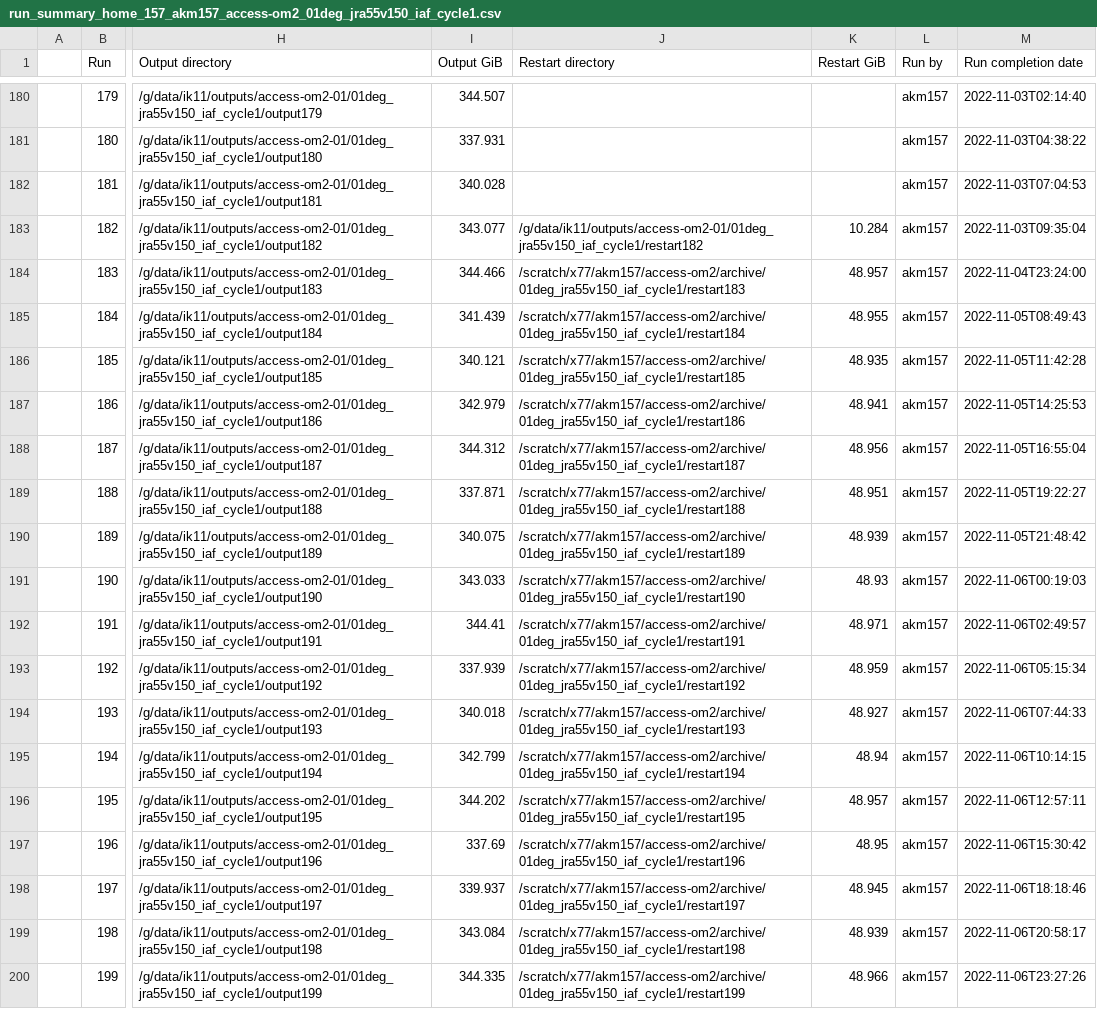
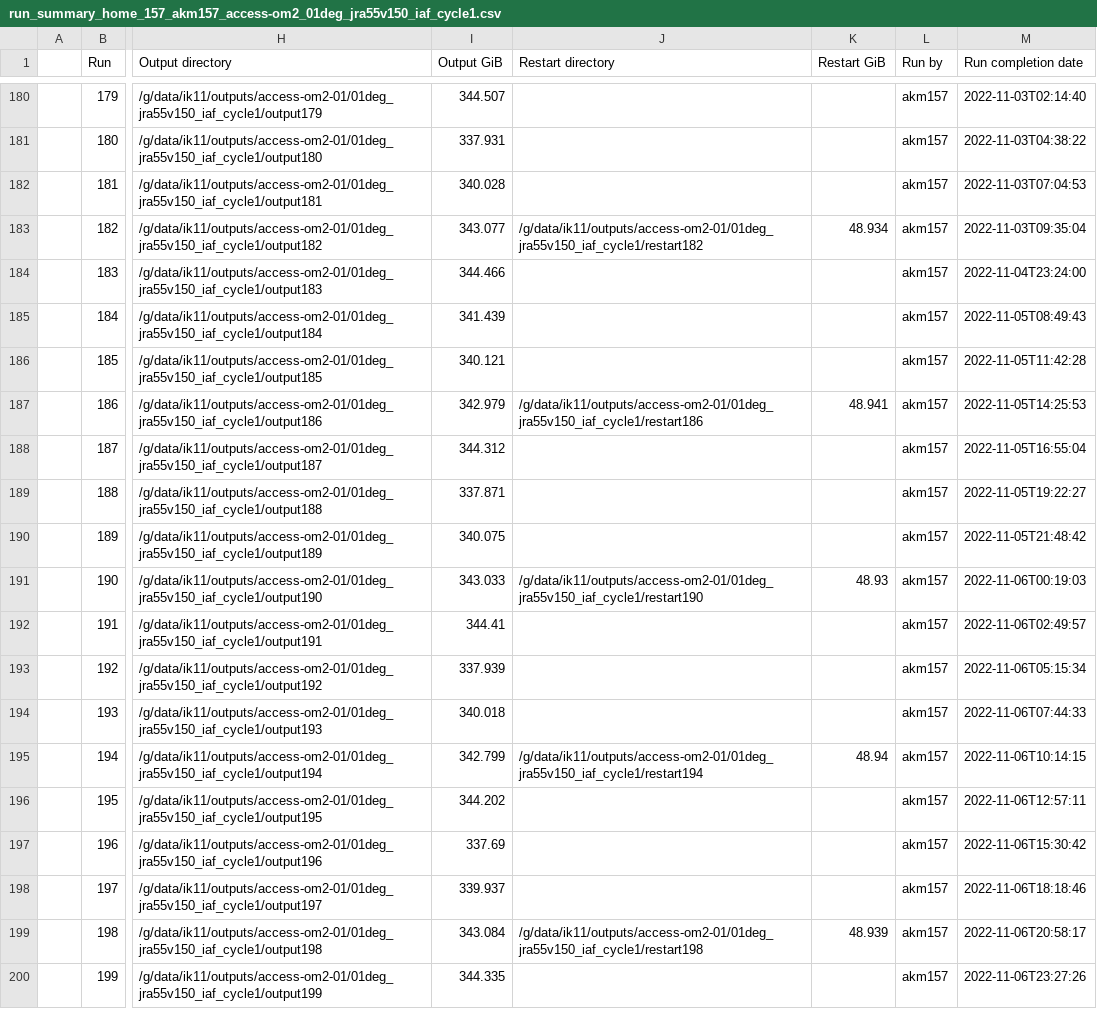
Before and after one commit to COSIMA/01deg_jra55_iaf, a CSV file: run_summary_home_157_akm157_access-om2_01deg_jra55v150_iaf_cycle1.csv, drawn as a sheet; only a part is shown, gaps mark what is left out; the diff covers the shown part only; the diff names each change by its address in the sheet, - before the commit and + after, or states it on an @@ line.

Commit message:
update run summary

```diff
--- a/run_summary_home_157_akm157_access-om2_01deg_jra55v150_iaf_cycle1.csv
+++ b/run_summary_home_157_akm157_access-om2_01deg_jra55v150_iaf_cycle1.csv
-K183 (Restart GiB): 10.284
+K183 (Restart GiB): 48.934
-J184 (Restart directory): /scratch/x77/akm157/access-om2/archive/01deg_jra55v150_iaf_cycle1/restart183
+J184 (Restart directory): (empty)
-K184 (Restart GiB): 48.957
+K184 (Restart GiB): (empty)
-J185 (Restart directory): /scratch/x77/akm157/access-om2/archive/01deg_jra55v150_iaf_cycle1/restart184
+J185 (Restart directory): (empty)
-K185 (Restart GiB): 48.955
+K185 (Restart GiB): (empty)
-J186 (Restart directory): /scratch/x77/akm157/access-om2/archive/01deg_jra55v150_iaf_cycle1/restart185
+J186 (Restart directory): (empty)
-K186 (Restart GiB): 48.935
+K186 (Restart GiB): (empty)
-J187 (Restart directory): /scratch/x77/akm157/access-om2/archive/01deg_jra55v150_iaf_cycle1/restart186
+J187 (Restart directory): /g/data/ik11/outputs/access-om2-01/01deg_jra55v150_iaf_cycle1/restart186
-J188 (Restart directory): /scratch/x77/akm157/access-om2/archive/01deg_jra55v150_iaf_cycle1/restart187
+J188 (Restart directory): (empty)
-K188 (Restart GiB): 48.956
+K188 (Restart GiB): (empty)
-J189 (Restart directory): /scratch/x77/akm157/access-om2/archive/01deg_jra55v150_iaf_cycle1/restart188
+J189 (Restart directory): (empty)
-K189 (Restart GiB): 48.951
+K189 (Restart GiB): (empty)
-J190 (Restart directory): /scratch/x77/akm157/access-om2/archive/01deg_jra55v150_iaf_cycle1/restart189
+J190 (Restart directory): (empty)
-K190 (Restart GiB): 48.939
+K190 (Restart GiB): (empty)
-J191 (Restart directory): /scratch/x77/akm157/access-om2/archive/01deg_jra55v150_iaf_cycle1/restart190
+J191 (Restart directory): /g/data/ik11/outputs/access-om2-01/01deg_jra55v150_iaf_cycle1/restart190
-J192 (Restart directory): /scratch/x77/akm157/access-om2/archive/01deg_jra55v150_iaf_cycle1/restart191
+J192 (Restart directory): (empty)
-K192 (Restart GiB): 48.971
+K192 (Restart GiB): (empty)
-J193 (Restart directory): /scratch/x77/akm157/access-om2/archive/01deg_jra55v150_iaf_cycle1/restart192
+J193 (Restart directory): (empty)
-K193 (Restart GiB): 48.959
+K193 (Restart GiB): (empty)
-J194 (Restart directory): /scratch/x77/akm157/access-om2/archive/01deg_jra55v150_iaf_cycle1/restart193
+J194 (Restart directory): (empty)
-K194 (Restart GiB): 48.927
+K194 (Restart GiB): (empty)
-J195 (Restart directory): /scratch/x77/akm157/access-om2/archive/01deg_jra55v150_iaf_cycle1/restart194
+J195 (Restart directory): /g/data/ik11/outputs/access-om2-01/01deg_jra55v150_iaf_cycle1/restart194
-J196 (Restart directory): /scratch/x77/akm157/access-om2/archive/01deg_jra55v150_iaf_cycle1/restart195
+J196 (Restart directory): (empty)
-K196 (Restart GiB): 48.957
+K196 (Restart GiB): (empty)
-J197 (Restart directory): /scratch/x77/akm157/access-om2/archive/01deg_jra55v150_iaf_cycle1/restart196
+J197 (Restart directory): (empty)
-K197 (Restart GiB): 48.95
+K197 (Restart GiB): (empty)
-J198 (Restart directory): /scratch/x77/akm157/access-om2/archive/01deg_jra55v150_iaf_cycle1/restart197
+J198 (Restart directory): (empty)
-K198 (Restart GiB): 48.945
+K198 (Restart GiB): (empty)
-J199 (Restart directory): /scratch/x77/akm157/access-om2/archive/01deg_jra55v150_iaf_cycle1/restart198
+J199 (Restart directory): /g/data/ik11/outputs/access-om2-01/01deg_jra55v150_iaf_cycle1/restart198
-J200 (Restart directory): /scratch/x77/akm157/access-om2/archive/01deg_jra55v150_iaf_cycle1/restart199
+J200 (Restart directory): (empty)
-K200 (Restart GiB): 48.966
+K200 (Restart GiB): (empty)
```
Also changed, not shown: 13 edited cells elsewhere in this file.
